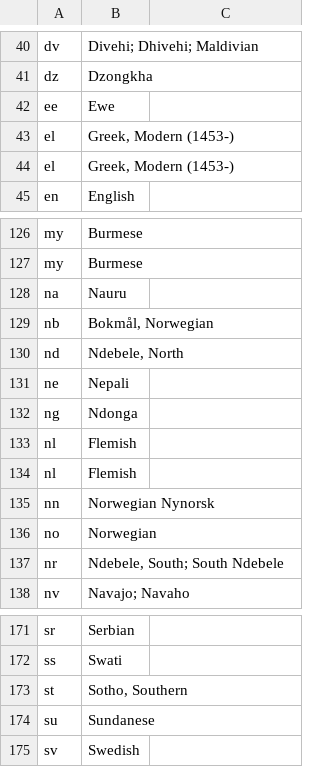
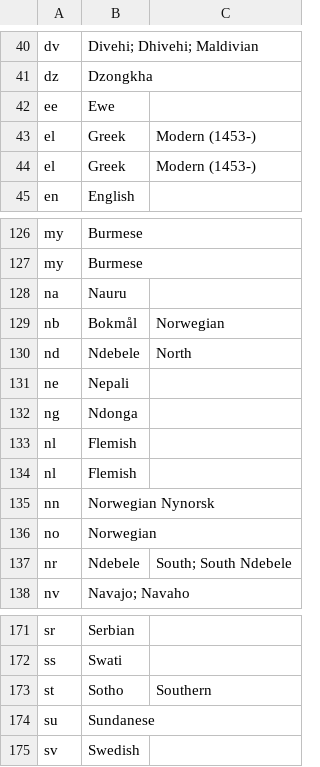
Before and after one commit to dpla/ingestion3, a CSV file: src/main/resources/languages/iso639-1.csv, drawn as a sheet; only a part is shown, gaps mark what is left out.

```diff
--- a/src/main/resources/languages/iso639-1.csv
+++ b/src/main/resources/languages/iso639-1.csv
@@ -42,4 +42,4 @@ dz,Dzongkha
 ee,Ewe
-el,"Greek, Modern (1453-)"
-el,"Greek, Modern (1453-)"
+el,Greek, Modern (1453-)
+el,Greek, Modern (1453-)
 en,English
@@ -128,4 +128,4 @@ my,Burmese
 na,Nauru
-nb,"Bokmål, Norwegian"
-nd,"Ndebele, North"
+nb,Bokmål, Norwegian
+nd,Ndebele, North
 ne,Nepali
@@ -136,3 +136,3 @@ nn,Norwegian Nynorsk
 no,Norwegian
-nr,"Ndebele, South; South Ndebele"
+nr,Ndebele, South; South Ndebele
 nv,Navajo; Navaho
@@ -172,3 +172,3 @@ sr,Serbian
 ss,Swati
-st,"Sotho, Southern"
+st,Sotho, Southern
 su,Sundanese
```
Also changed, not shown: src/main/resources/languages/iso639-2.csv, 9 other files.
